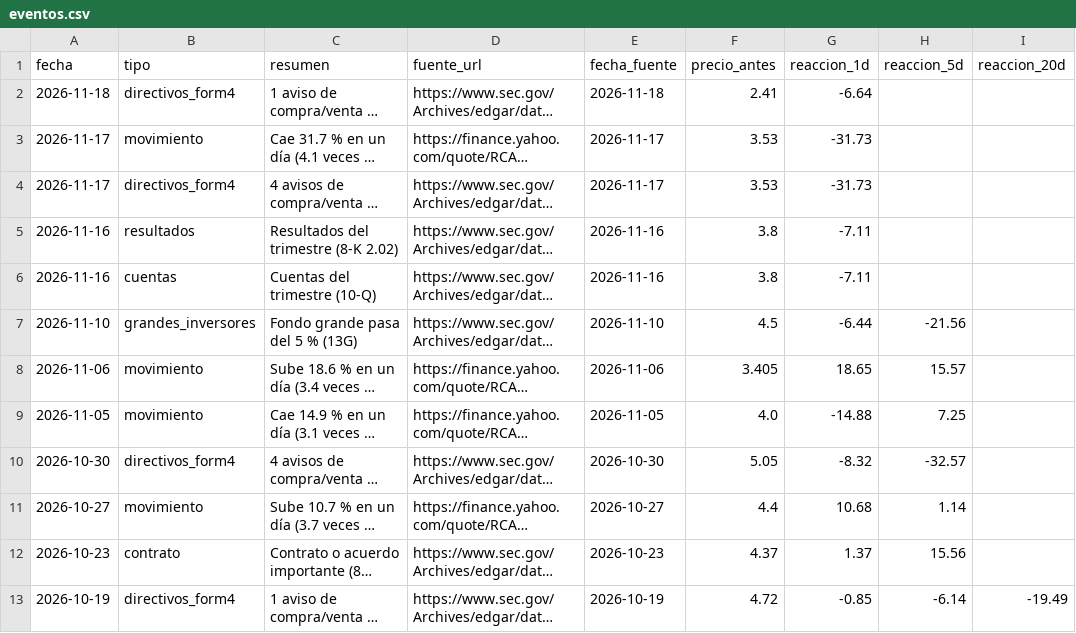
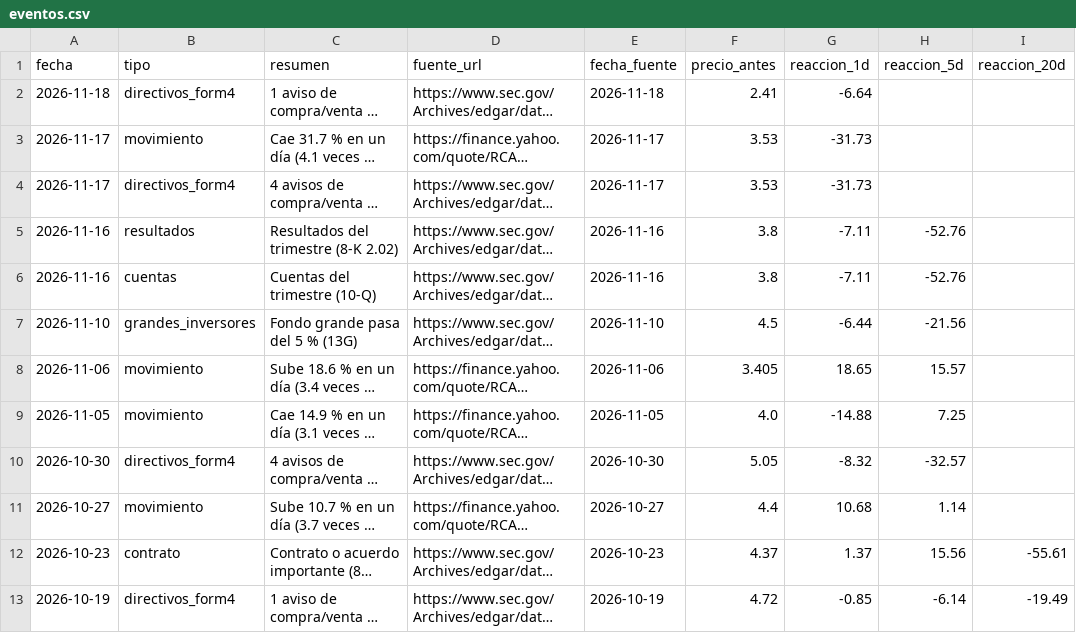
Before and after one commit to Rubenmanga/trading-lab, a CSV file: investigacion/expedientes/RCAT/eventos.csv, drawn as a sheet; only a part is shown; long unchanged cells end in …; the diff names each change by its address in the sheet, - before the commit and + after, or states it on an @@ line.

```diff
--- a/investigacion/expedientes/RCAT/eventos.csv
+++ b/investigacion/expedientes/RCAT/eventos.csv
-H5:H6 (reaccion_5d): (empty)
+H5:H6 (reaccion_5d): -52.76
-I12 (reaccion_20d): (empty)
+I12 (reaccion_20d): -55.61
```
Also changed, not shown: investigacion/expedientes/AMSC/eventos.csv, investigacion/expedientes/ORIC/eventos.csv, 14 other files.
